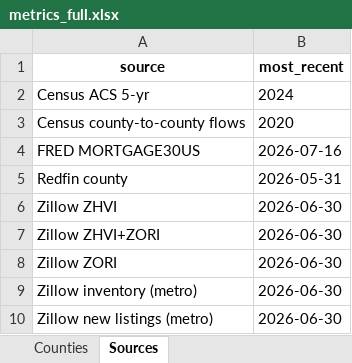
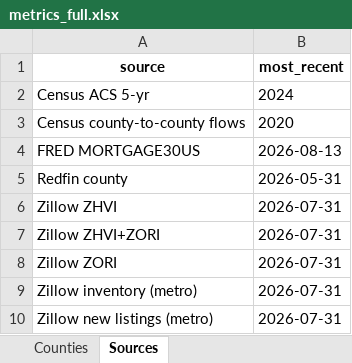
Before and after one commit to Domrodd23/real-estate-monitor, an Excel workbook: docs/exports/metrics_full.xlsx, sheet Sources, drawn as a sheet; values as stored, in another font and other column widths than the file's, no borders; the diff names each change by its address in the sheet, - before the commit and + after, or states it on an @@ line.

```diff
--- a/docs/exports/metrics_full.xlsx (sheet Sources)
+++ b/docs/exports/metrics_full.xlsx (sheet Sources)
-B4 (most_recent): 2026-07-16
+B4 (most_recent): 2026-08-13
-B6:B10 (most_recent): 2026-06-30
+B6:B10 (most_recent): 2026-07-31
```
Also changed, not shown: sheet San Francisco, CA ZIPs, sheet Toledo, OH ZIPs, 11 other files.
